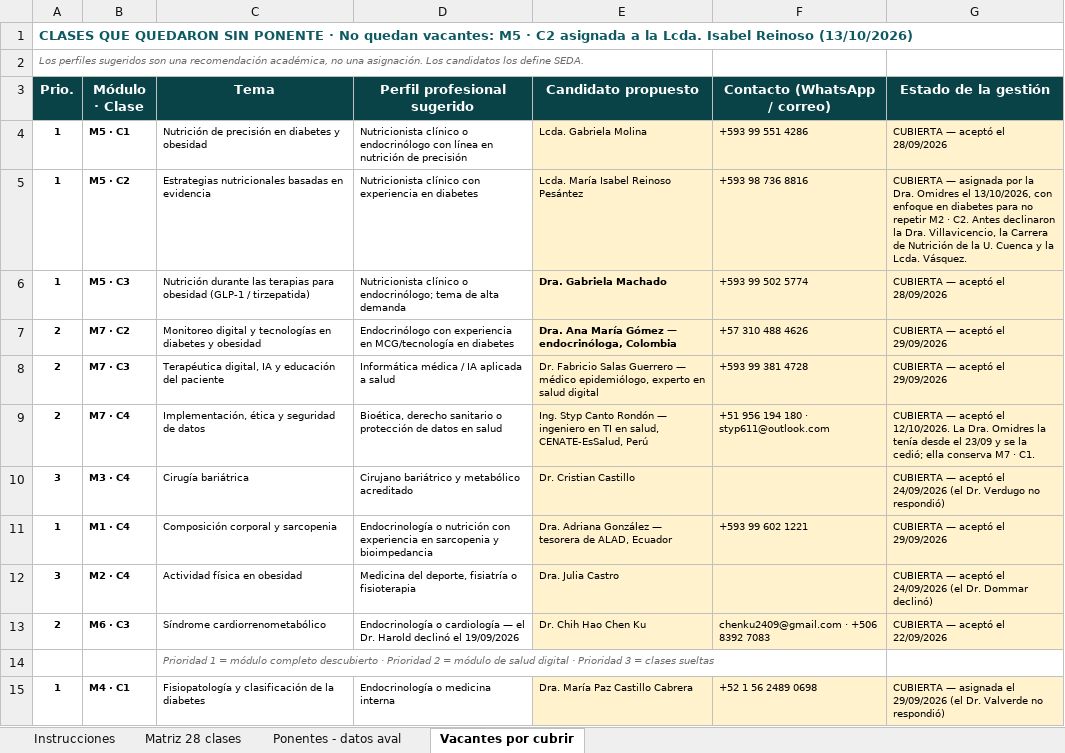
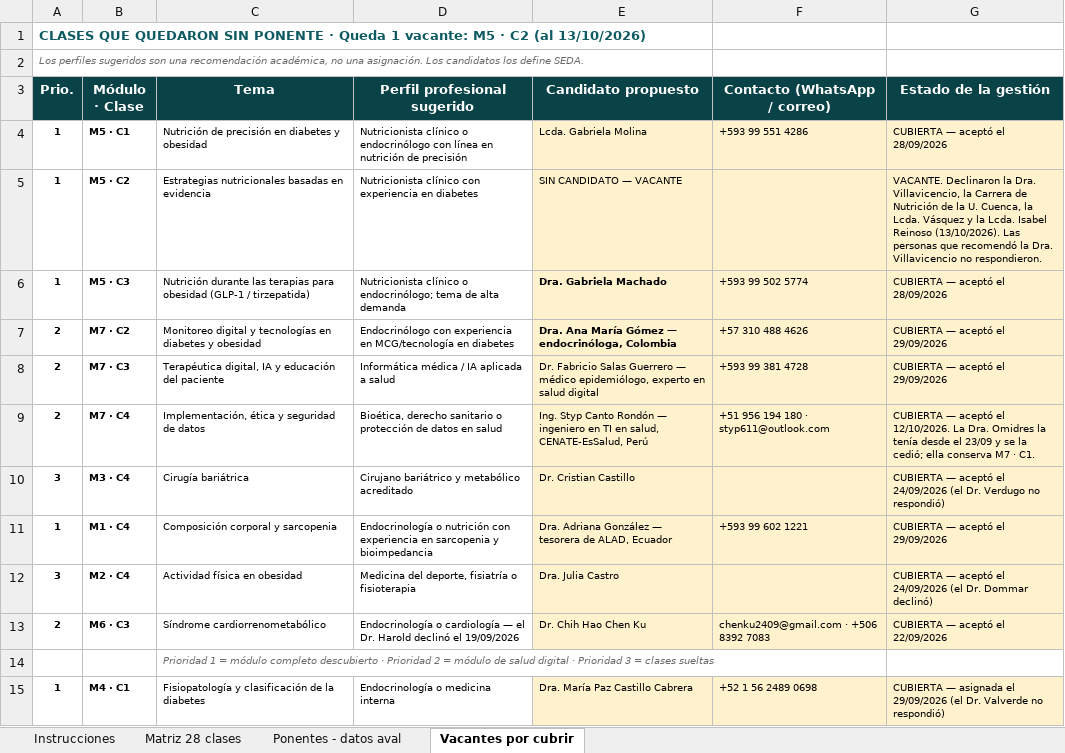
Before and after one commit to Dra-Omidres/Academic-, an Excel workbook: curso-obesidad-seda/SEDA_Matriz_Ponentes_Curso_Obesidad.xlsx, sheet Vacantes por cubrir, drawn as a sheet; values as stored, in another font and other column widths than the file's, no borders; the diff names each change by its address in the sheet, - before the commit and + after, or states it on an @@ line.

```diff
--- a/curso-obesidad-seda/SEDA_Matriz_Ponentes_Curso_Obesidad.xlsx (sheet Vacantes por cubrir)
+++ b/curso-obesidad-seda/SEDA_Matriz_Ponentes_Curso_Obesidad.xlsx (sheet Vacantes por cubrir)
-A1 (Prio.): …PONENTE · No quedan vacantes: M5 · C2 asignada a la Lcda. Isabel Reinoso (13/10/2026)
+A1 (Prio.): …PONENTE · Queda 1 vacante: M5 · C2 (al 13/10/2026)
-E5 (Candidato propuesto): Lcda. María Isabel Reinoso Pesántez
+E5 (Candidato propuesto): SIN CANDIDATO — VACANTE
-F5 (Contacto (WhatsApp / correo)): +593 98 736 8816
+F5 (Contacto (WhatsApp / correo)): (empty)
-G5 (Estado de la gestión): CUBIERTA — asignada por la Dra. Omidres el 13/10/2026, con enfoque en diabetes para no repetir M2 · C2. Antes declinaron la Dra. Villavicencio, la Carrera de Nutrición de la U. Cuenca y la Lcda. Vásquez.
+G5 (Estado de la gestión): VACANTE. Declinaron la Dra. Villavicencio, la Carrera de Nutrición de la U. Cuenca, la Lcda. Vásquez y la Lcda. Isabel Reinoso (13/10/2026). Las personas que recomendó la Dra. Villavicencio no respondieron.
```
Also changed, not shown: sheet Matriz 28 clases, sheet Ponentes - datos aval, 6 other files.
